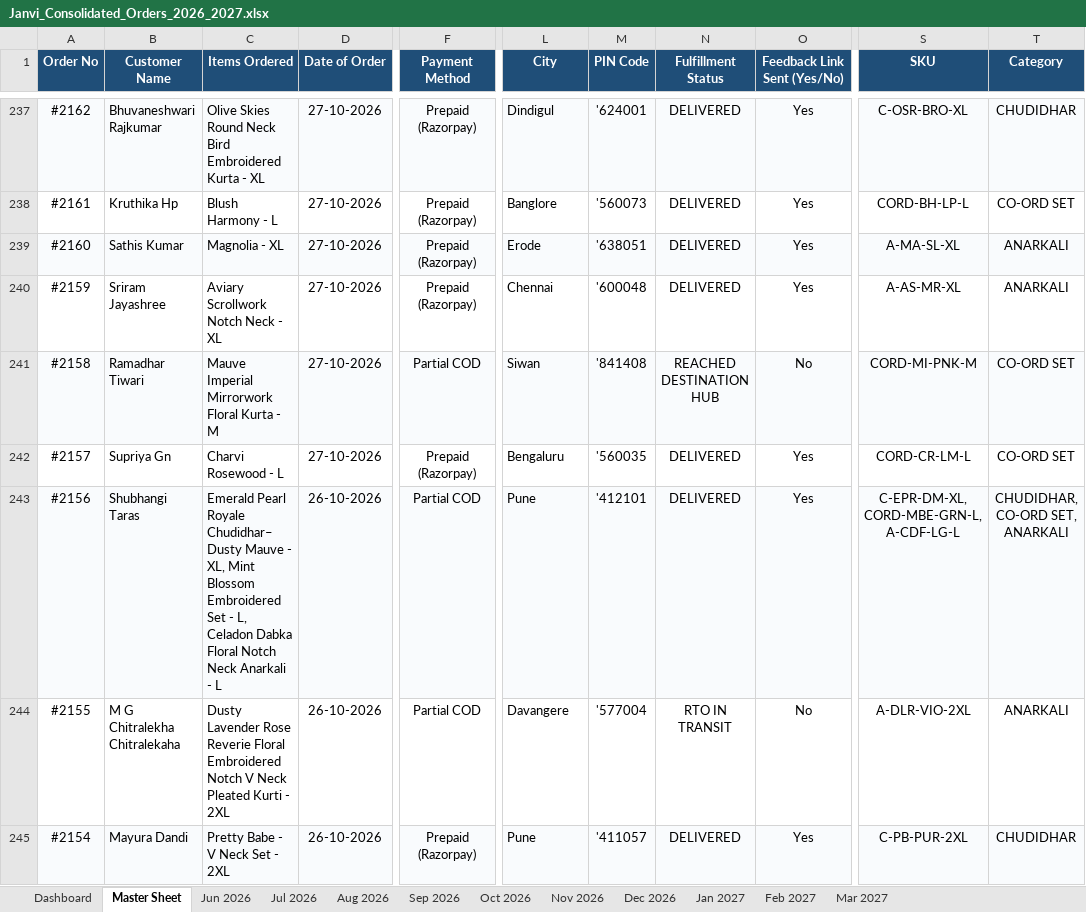
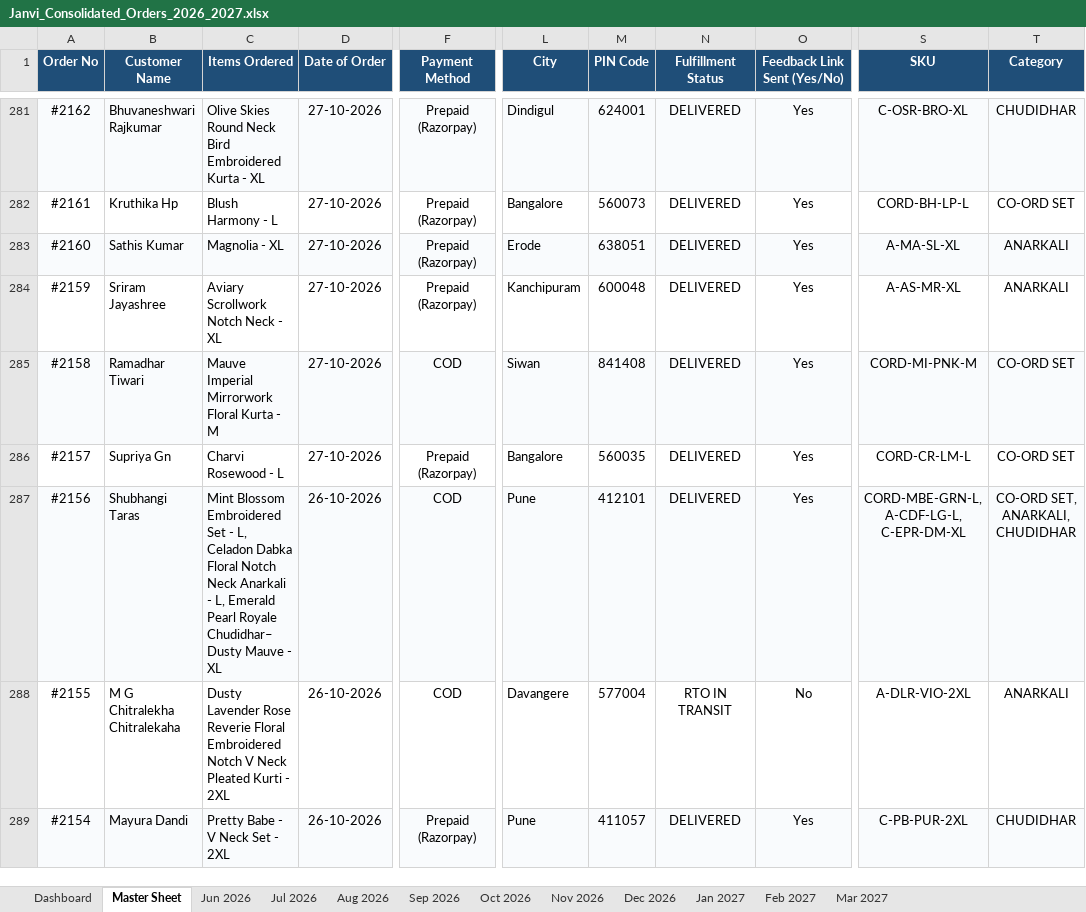
Before and after one commit to nrm-web/JANVI-AIKA-Website-Orders, an Excel workbook: Janvi_Consolidated_Orders_2026_2027.xlsx, sheet Master Sheet, drawn as a sheet; only a part is shown, gaps mark what is left out; values as stored, in another font and other column widths than the file's, no borders; addresses are those after the commit; the diff covers the shown part only; the diff names each change by its address in the sheet, - before the commit and + after, or states it on an @@ line.

Commit message:
Auto-update consolidated order data and 4see Magic Dashboard Master file

```diff
--- a/Janvi_Consolidated_Orders_2026_2027.xlsx (sheet Master Sheet)
+++ b/Janvi_Consolidated_Orders_2026_2027.xlsx (sheet Master Sheet)
-M281 (PIN Code): '624001
+M281 (PIN Code): 624001
-L282 (City): Banglore
+L282 (City): Bangalore
-M282 (PIN Code): '560073
+M282 (PIN Code): 560073
-M283 (PIN Code): '638051
+M283 (PIN Code): 638051
-L284 (City): Chennai
+L284 (City): Kanchipuram
-M284 (PIN Code): '600048
+M284 (PIN Code): 600048
-F285 (Payment Method): Partial COD
+F285 (Payment Method): COD
-M285 (PIN Code): '841408
+M285 (PIN Code): 841408
-N285 (Fulfillment Status): REACHED DESTINATION HUB
+N285 (Fulfillment Status): DELIVERED
-O285 (Feedback Link Sent (Yes/No)): No
+O285 (Feedback Link Sent (Yes/No)): Yes
-L286 (City): Bengaluru
+L286 (City): Bangalore
-M286 (PIN Code): '560035
+M286 (PIN Code): 560035
-C287 (Items Ordered): Emerald Pearl Royale Chudidhar– Dusty Mauve - XL, Mint Blossom Embroidered Set - L, Celadon Dabka Floral Notch Neck Anarkali - L
+C287 (Items Ordered): Mint Blossom Embroidered Set - L, Celadon Dabka Floral Notch Neck Anarkali - L, Emerald Pearl Royale Chudidhar– Dusty Mauve - XL
-F287:F288 (Payment Method): Partial COD
+F287:F288 (Payment Method): COD
-M287 (PIN Code): '412101
+M287 (PIN Code): 412101
-S287 (SKU): C-EPR-DM-XL, CORD-MBE-GRN-L, A-CDF-LG-L
+S287 (SKU): CORD-MBE-GRN-L, A-CDF-LG-L, C-EPR-DM-XL
-T287 (Category): CHUDIDHAR, CO-ORD SET, ANARKALI
+T287 (Category): CO-ORD SET, ANARKALI, CHUDIDHAR
-M288 (PIN Code): '577004
+M288 (PIN Code): 577004
-M289 (PIN Code): '411057
+M289 (PIN Code): 411057
```
Also changed, not shown: 44 added rows and 640 edited cells elsewhere in this sheet, sheet Nov 2026, sheet Oct 2026, sheet Dashboard, Janvi_4see_Magic_Dashboard_Master.xlsx, 1 other file.
